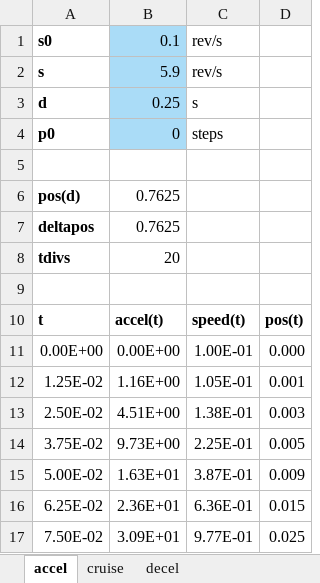
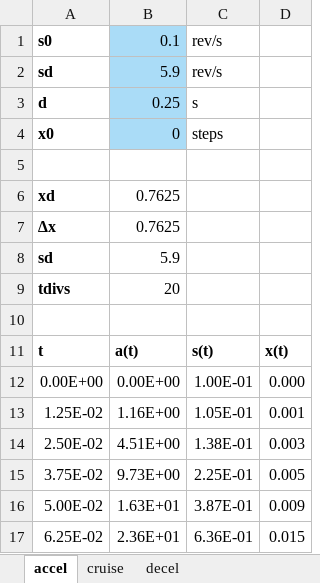
Before and after one commit to devel0/iot-stepper-motor, an Excel workbook: analysis/calc.xlsx, sheet accel, drawn as a sheet; only a part is shown; the shorter side is filled out with more unchanged rows; values as stored, in another font and other column widths than the file's, no borders; charts and pictures and conditional formats not drawn; addresses are those after the commit; the diff names each change by its address in the sheet, - before the commit and + after, or states it on an @@ line.

```diff
--- a/analysis/calc.xlsx (sheet accel)
+++ b/analysis/calc.xlsx (sheet accel)
-A2: s
+A2: sd
-A4: p0
+A4: x0
-A6: pos(d)
+A6: xd
-A7: deltapos
+A7: ∆x
+row 8: sd | 5.9
-B11: accel(t)
+B11: a(t)
-C11: speed(t)
+C11: s(t)
-D11: pos(t)
+D11: x(t)
```
Also changed, not shown: sheet decel, sheet cruise, formulas that keep their value, charts or pictures, 12 other files.
